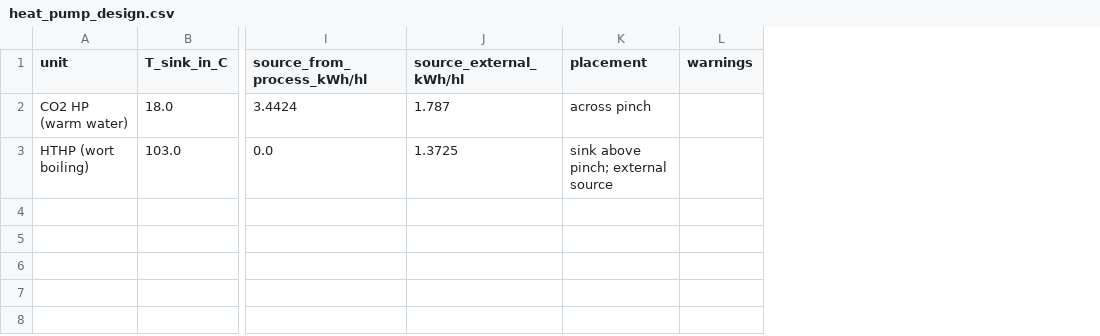
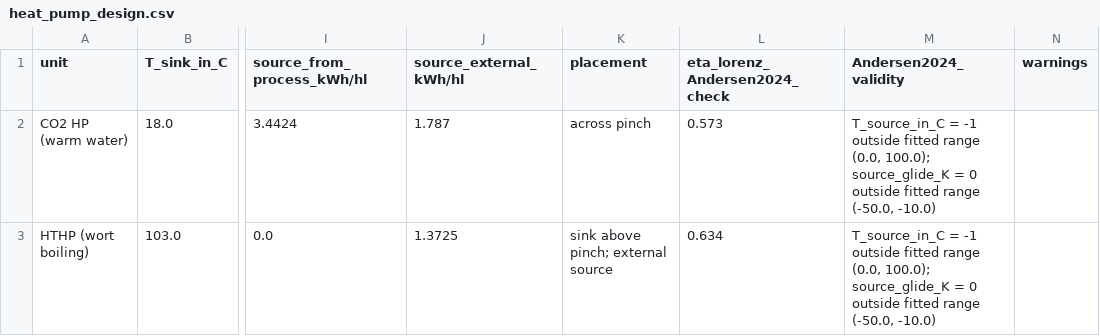
Before and after one commit to TheJohn01/Heatpump-Pinch, a CSV file: outputs/brewery_padulles2026/heat_pump_design.csv, drawn as a sheet; only a part is shown, gaps mark what is left out; the diff names each change by its address in the sheet, - before the commit and + after, or states it on an @@ line.

```diff
--- a/outputs/brewery_padulles2026/heat_pump_design.csv
+++ b/outputs/brewery_padulles2026/heat_pump_design.csv
+column L (eta_lorenz_Andersen2024_check), rows 2-3: 0.573 | 0.634
+column M (Andersen2024_validity), rows 2-3: T_source_in_C = -1 outside fitted range (0.0, 100.0); source_glide_K = 0 outside fitted range (-50.0, -10.0) | T_source_in_C = -1 outside fitted range (0.0, 100.0); source_glide_K = 0 outside fitted range (-50.0, -10.0)
```
Also changed, not shown: outputs/brewery_padulles2026/electrification_curve.csv, outputs/brewery_padulles2026/price_ratio_sweep.csv, 30 other files.
